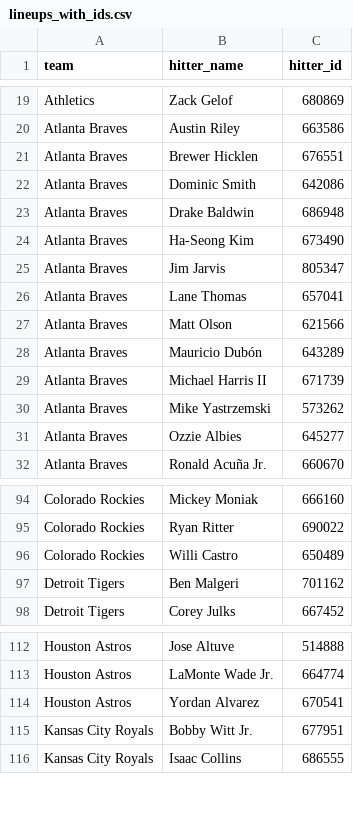
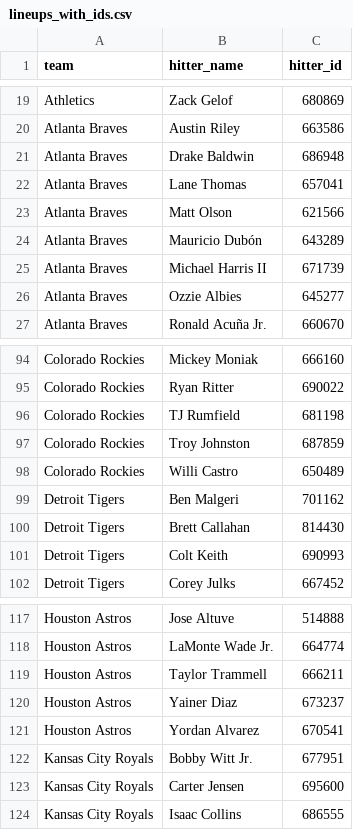
Before and after one commit to syocum9422-blip/sports_model_site, a CSV file: data/mlb/lineups_with_ids.csv, drawn as a sheet; only a part is shown, gaps mark what is left out; removed rows and columns are numbered as before the commit, all else as after; the diff covers the shown part only; the diff names each change by its address in the sheet, - before the commit and + after, or states it on an @@ line.

```diff
--- a/data/mlb/lineups_with_ids.csv
+++ b/data/mlb/lineups_with_ids.csv
-row 21: Atlanta Braves | Brewer Hicklen | 676551
-row 22: Atlanta Braves | Dominic Smith | 642086
-row 24: Atlanta Braves | Ha-Seong Kim | 673490
-row 25: Atlanta Braves | Jim Jarvis | 805347
-row 30: Atlanta Braves | Mike Yastrzemski | 573262
+row 96: Colorado Rockies | TJ Rumfield | 681198
+row 97: Colorado Rockies | Troy Johnston | 687859
+row 100: Detroit Tigers | Brett Callahan | 814430
+row 101: Detroit Tigers | Colt Keith | 690993
+row 119: Houston Astros | Taylor Trammell | 666211
+row 120: Houston Astros | Yainer Diaz | 673237
+row 123: Kansas City Royals | Carter Jensen | 695600
```
Also changed, not shown: 23 added rows and 4 removed rows elsewhere in this file, data/mlb/lines_today.csv, 2 other files.
